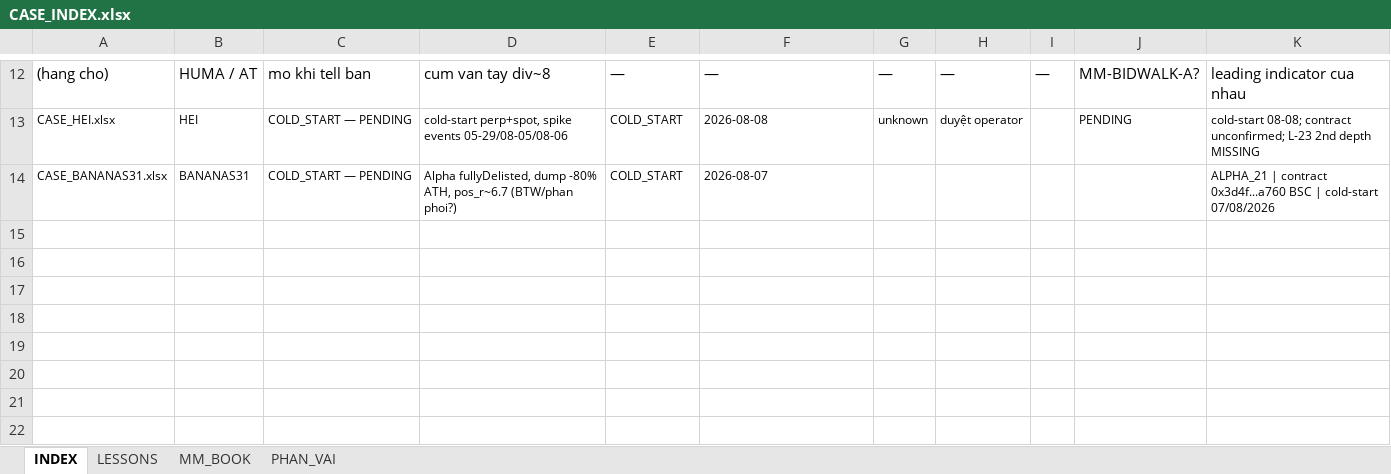
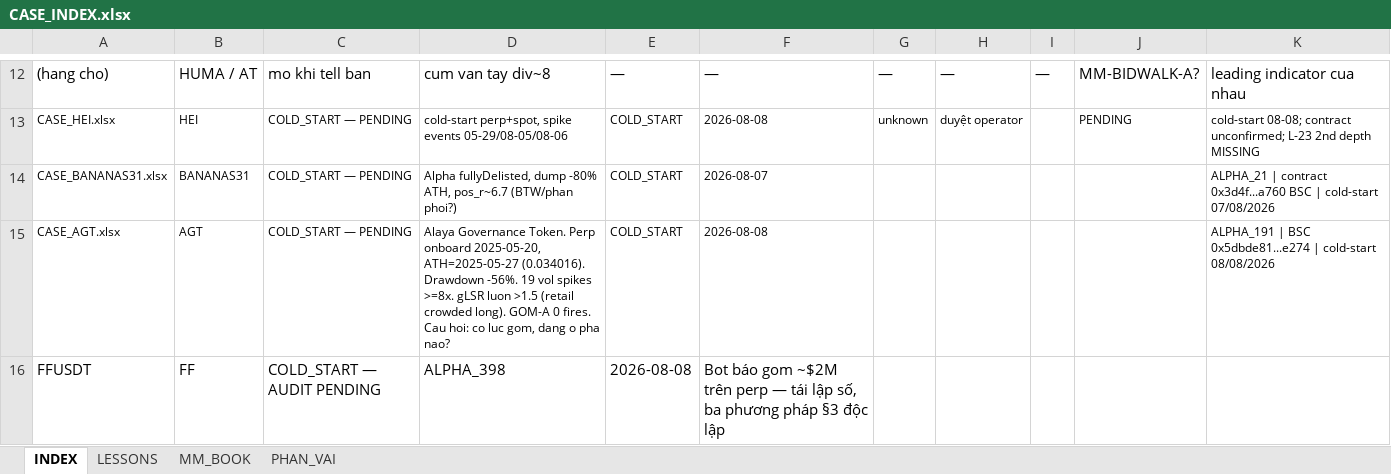
Before and after one commit to Tienbui228/whale_data, an Excel workbook: docs/case_files/CASE_INDEX.xlsx, sheet INDEX, drawn as a sheet; only a part is shown, gaps mark what is left out; values as stored, in another font and other column widths than the file's, no borders; the diff names each change by its address in the sheet, - before the commit and + after, or states it on an @@ line.

```diff
--- a/docs/case_files/CASE_INDEX.xlsx (sheet INDEX)
+++ b/docs/case_files/CASE_INDEX.xlsx (sheet INDEX)
+row 15: CASE_AGT.xlsx | AGT | COLD_START — PENDING | Alaya Governance Token. Perp onboard 2025-05-20, ATH=2025-05-27 (0.034016). Drawdown -56%. 19 vol spikes >=8x. gLSR luon >1.5 (retail crowded long). GOM-A 0 fires. Cau hoi: co luc gom, dang o pha nao? | COLD_START | 2026-08-08 |  |  |  |  | ALPHA_191 | BSC 0x5dbde81...e274 | cold-start 08/08/2026
+row 16: FFUSDT | FF | COLD_START — AUDIT PENDING | ALPHA_398 | 2026-08-08 | Bot báo gom ~$2M trên perp — tái lập số, ba phương pháp §3 độc lập
```
Also changed, not shown: 12 other files.
